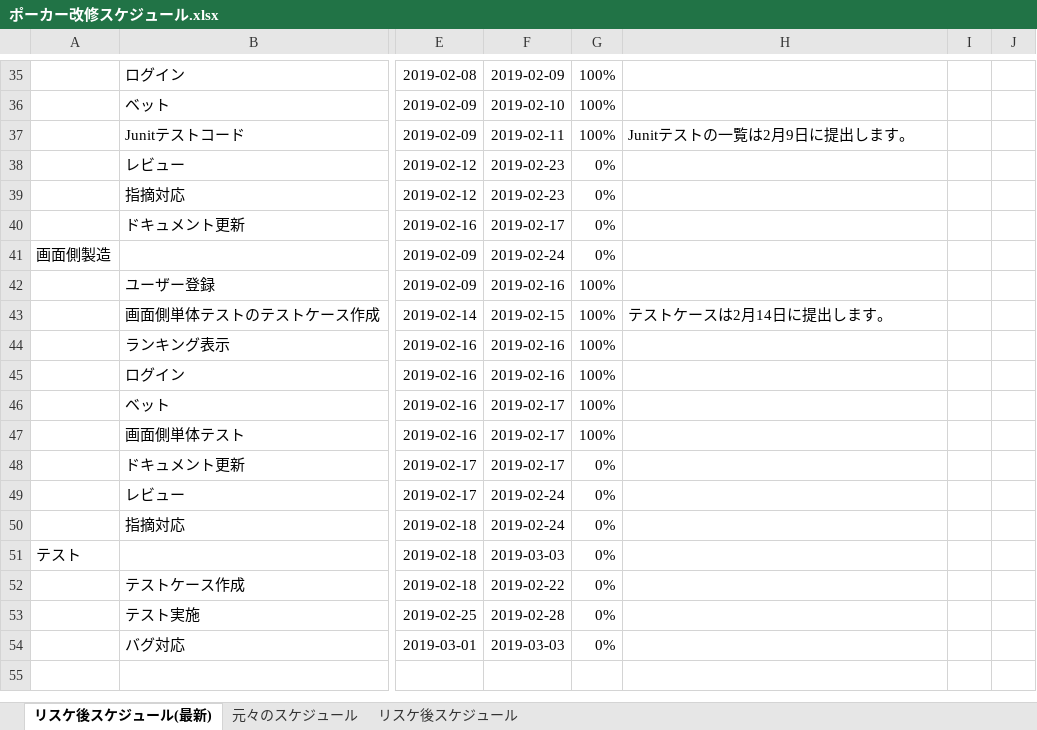
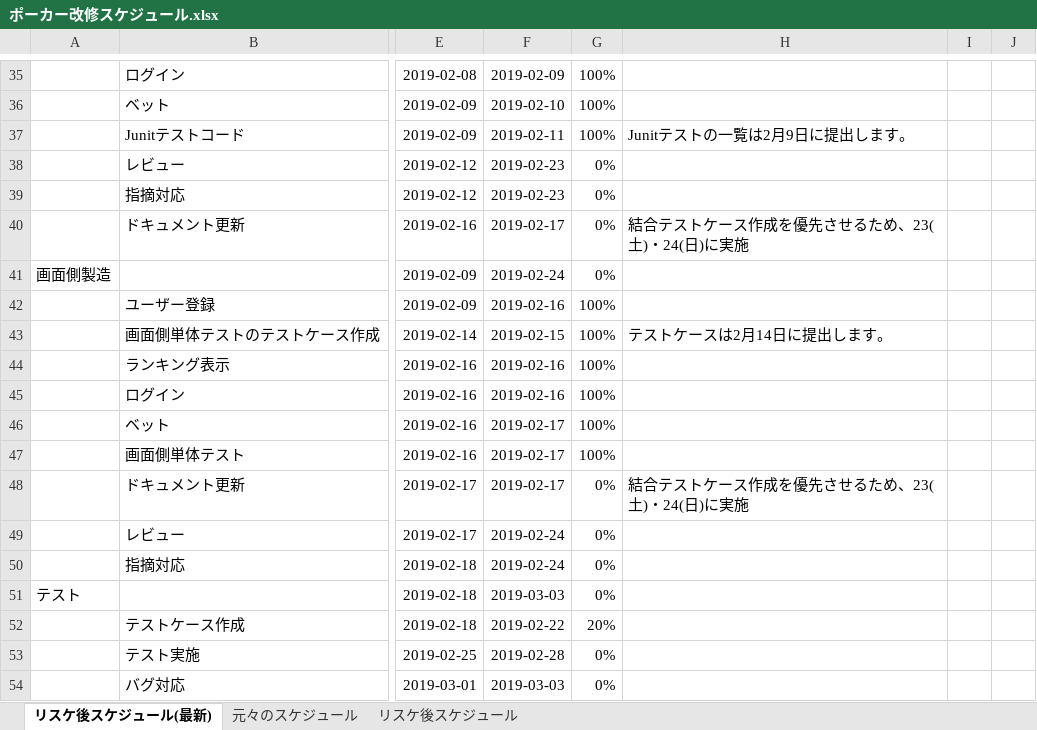
Before and after one commit to CSTSCSTS/UserAp, an Excel workbook: docs/スケジュール/ポーカー改修スケジュール.xlsx, sheet リスケ後スケジュール(最新), drawn as a sheet; only a part is shown, gaps mark what is left out; values as stored, in another font and other column widths than the file's, no borders; the diff names each change by its address in the sheet, - before the commit and + after, or states it on an @@ line.

Commit message:
スケジュールを更新

```diff
--- a/docs/スケジュール/ポーカー改修スケジュール.xlsx (sheet リスケ後スケジュール(最新))
+++ b/docs/スケジュール/ポーカー改修スケジュール.xlsx (sheet リスケ後スケジュール(最新))
-H40: (empty)
+H40: 結合テストケース作成を優先させるため、23(土)・24(日)に実施
-H48: (empty)
+H48: 結合テストケース作成を優先させるため、23(土)・24(日)に実施
-G52: 0%
+G52: 20%
```
